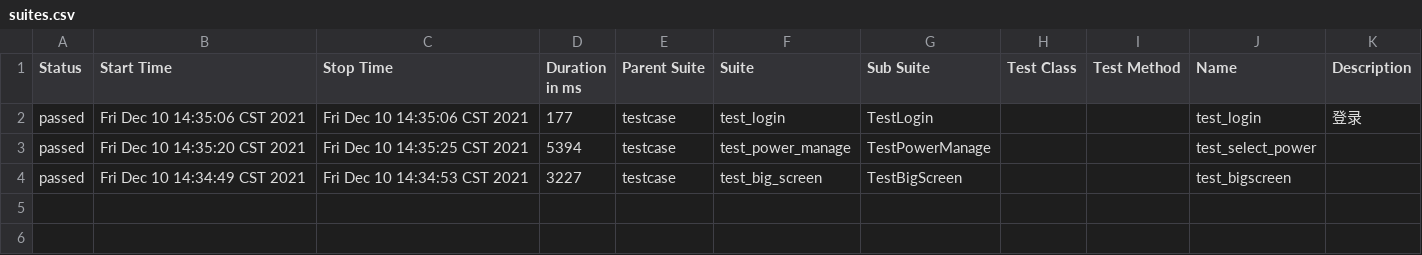
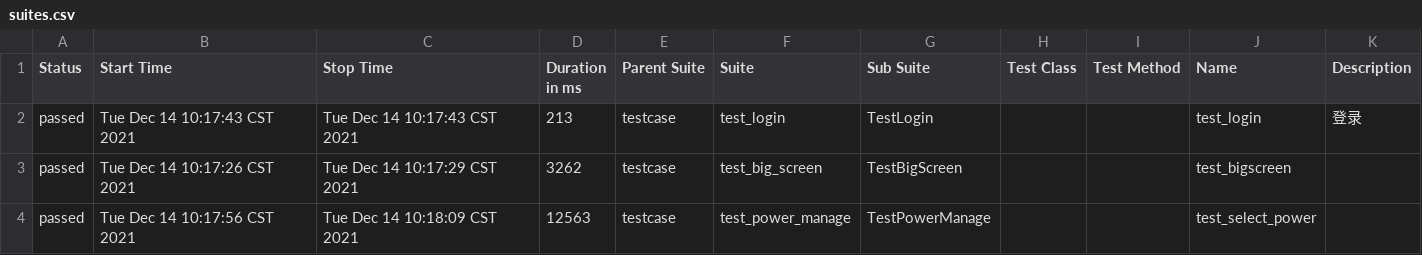
Before and after one commit to lw-hdu/unittest, a CSV file: report/data/suites.csv, drawn as a sheet.

```diff
--- a/report/data/suites.csv
+++ b/report/data/suites.csv
@@ -1,4 +1,4 @@
 "Status","Start Time","Stop Time","Duration in ms","Parent Suite","Suite","Sub Suite","Test Class","Test Method","Name","Description"
-"passed","Fri Dec 10 14:35:06 CST 2021","Fri Dec 10 14:35:06 CST 2021","177","testcase","test_login","TestLogin","","","test_login"," 登录 "
-"passed","Fri Dec 10 14:35:20 CST 2021","Fri Dec 10 14:35:25 CST 2021","5394","testcase","test_power_manage","TestPowerManage","","","test_select_power",""
-"passed","Fri Dec 10 14:34:49 CST 2021","Fri Dec 10 14:34:53 CST 2021","3227","testcase","test_big_screen","TestBigScreen","","","test_bigscreen",""
+"passed","Tue Dec 14 10:17:43 CST 2021","Tue Dec 14 10:17:43 CST 2021","213","testcase","test_login","TestLogin","","","test_login"," 登录 "
+"passed","Tue Dec 14 10:17:26 CST 2021","Tue Dec 14 10:17:29 CST 2021","3262","testcase","test_big_screen","TestBigScreen","","","test_bigscreen",""
+"passed","Tue Dec 14 10:17:56 CST 2021","Tue Dec 14 10:18:09 CST 2021","12563","testcase","test_power_manage","TestPowerManage","","","test_select_power",""
```
Also changed, not shown: 35 other files.
